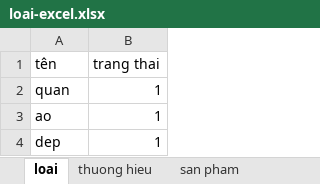
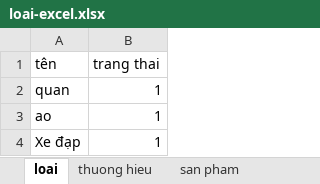
Before and after one commit to quangvih12/DuAnTotNghiep, an Excel workbook: loai-excel.xlsx, sheet loai, drawn as a sheet; values as stored, in another font and other column widths than the file's, no borders; the diff names each change by its address in the sheet, - before the commit and + after, or states it on an @@ line.

Commit message:
sửa lại thêm bằng excel(tồn tại thì update ko thì thêm mới)

```diff
--- a/loai-excel.xlsx (sheet loai)
+++ b/loai-excel.xlsx (sheet loai)
-A4 (tên): dep
+A4 (tên): Xe đạp
```
Also changed, not shown: sheet chi tiet sp, 3 other files.
